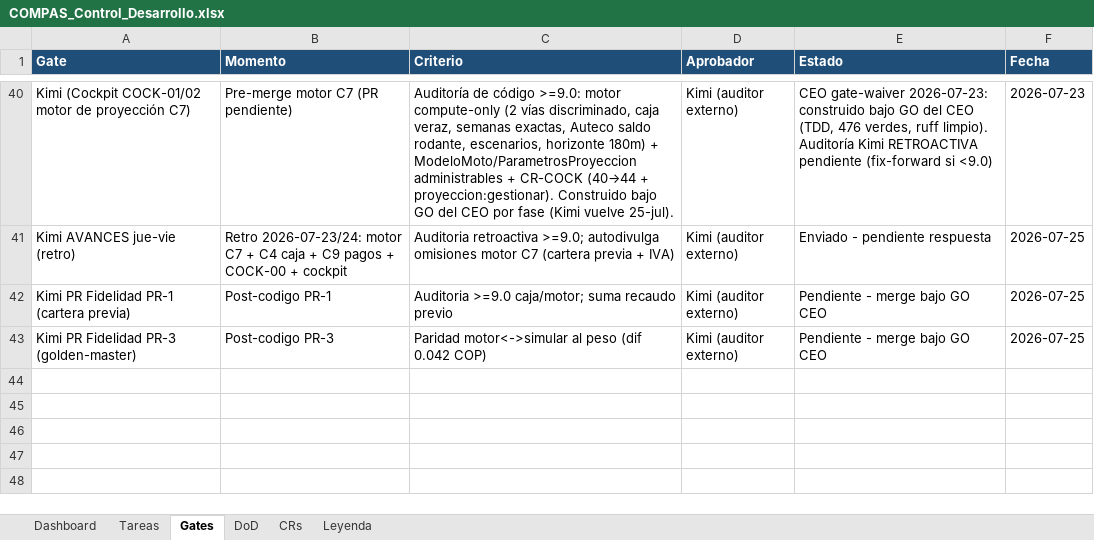
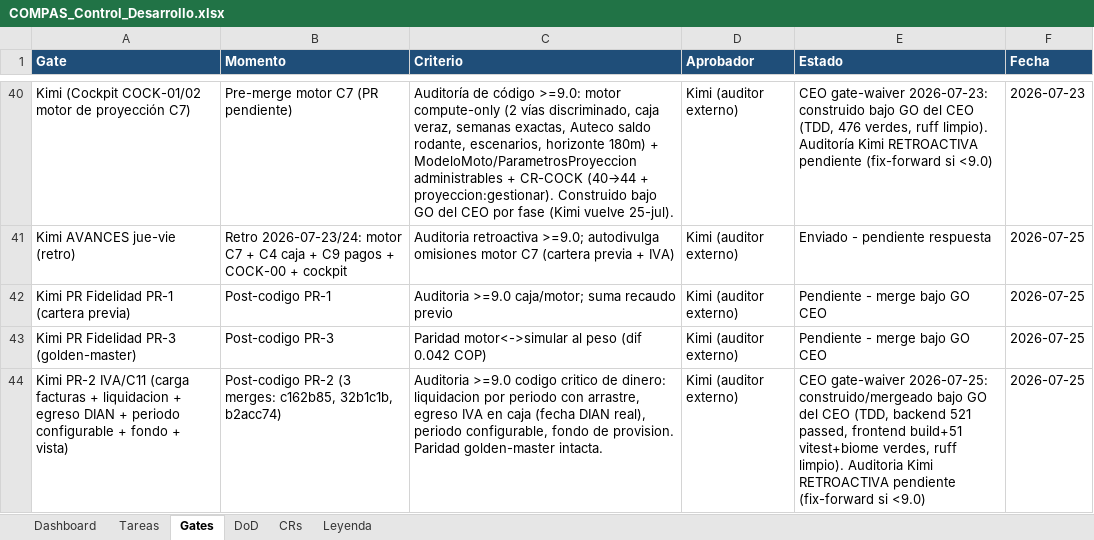
Before and after one commit to RoddosColombia/compas, an Excel workbook: docs/COMPAS_Control_Desarrollo.xlsx, sheet Gates, drawn as a sheet; only a part is shown, gaps mark what is left out; values as stored, in another font and other column widths than the file's, no borders; the diff names each change by its address in the sheet, - before the commit and + after, or states it on an @@ line.

```diff
--- a/docs/COMPAS_Control_Desarrollo.xlsx (sheet Gates)
+++ b/docs/COMPAS_Control_Desarrollo.xlsx (sheet Gates)
+row 44: Kimi PR-2 IVA/C11 (carga facturas + liquidacion + egreso DIAN + periodo configurable + fondo + vista) | Post-codigo PR-2 (3 merges: c162b85, 32b1c1b, b2acc74) | Auditoria >=9.0 codigo critico de dinero: liquidacion por periodo con arrastre, egreso IVA en caja (fecha DIAN real), periodo configurable, fondo de provision. Paridad golden-master intacta. | Kimi (auditor externo) | CEO gate-waiver 2026-07-25: construido/mergeado bajo GO del CEO (TDD, backend 521 passed, frontend build+51 vitest+biome verdes, ruff limpio). Auditoria Kimi RETROACTIVA pendiente (fix-forward si <9.0) | 2026-07-25
```
Also changed, not shown: sheet Tareas.
